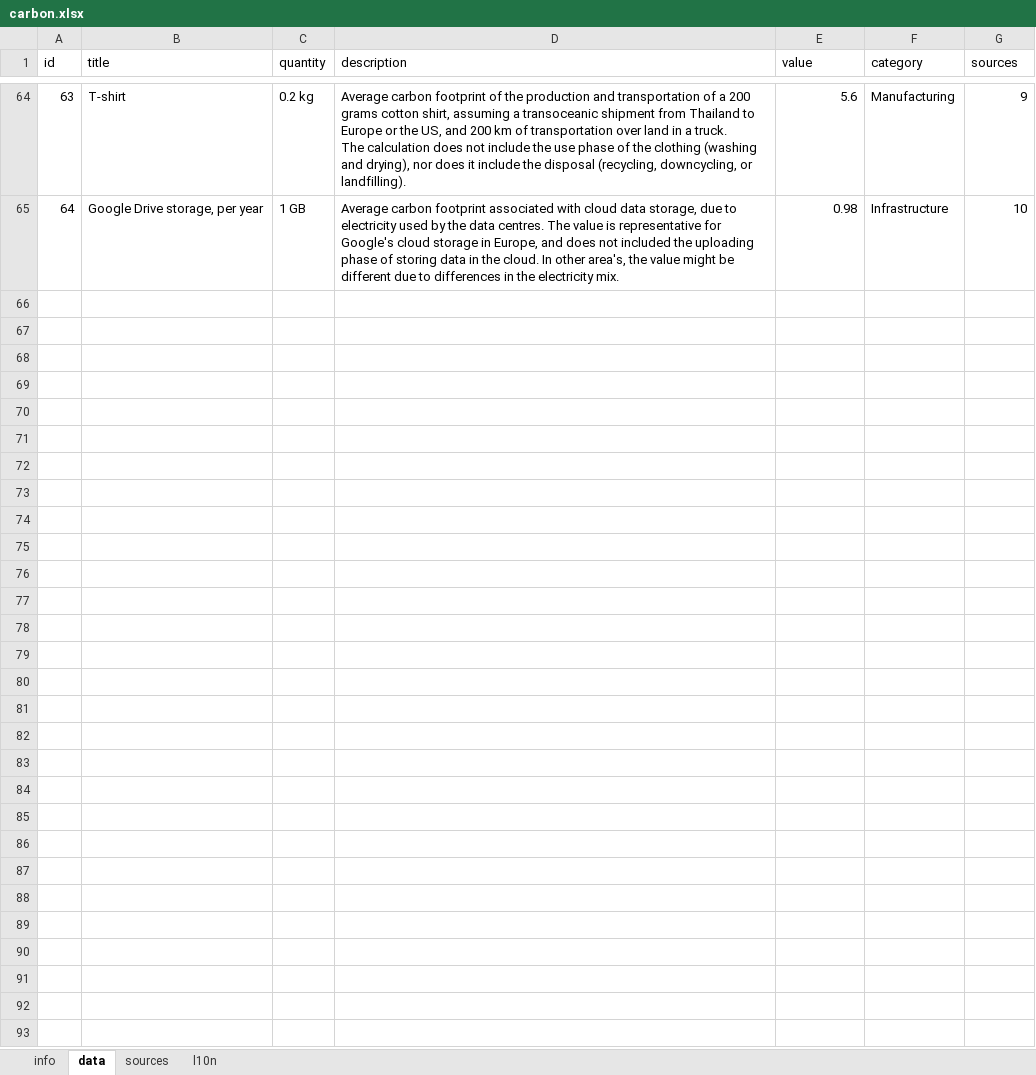
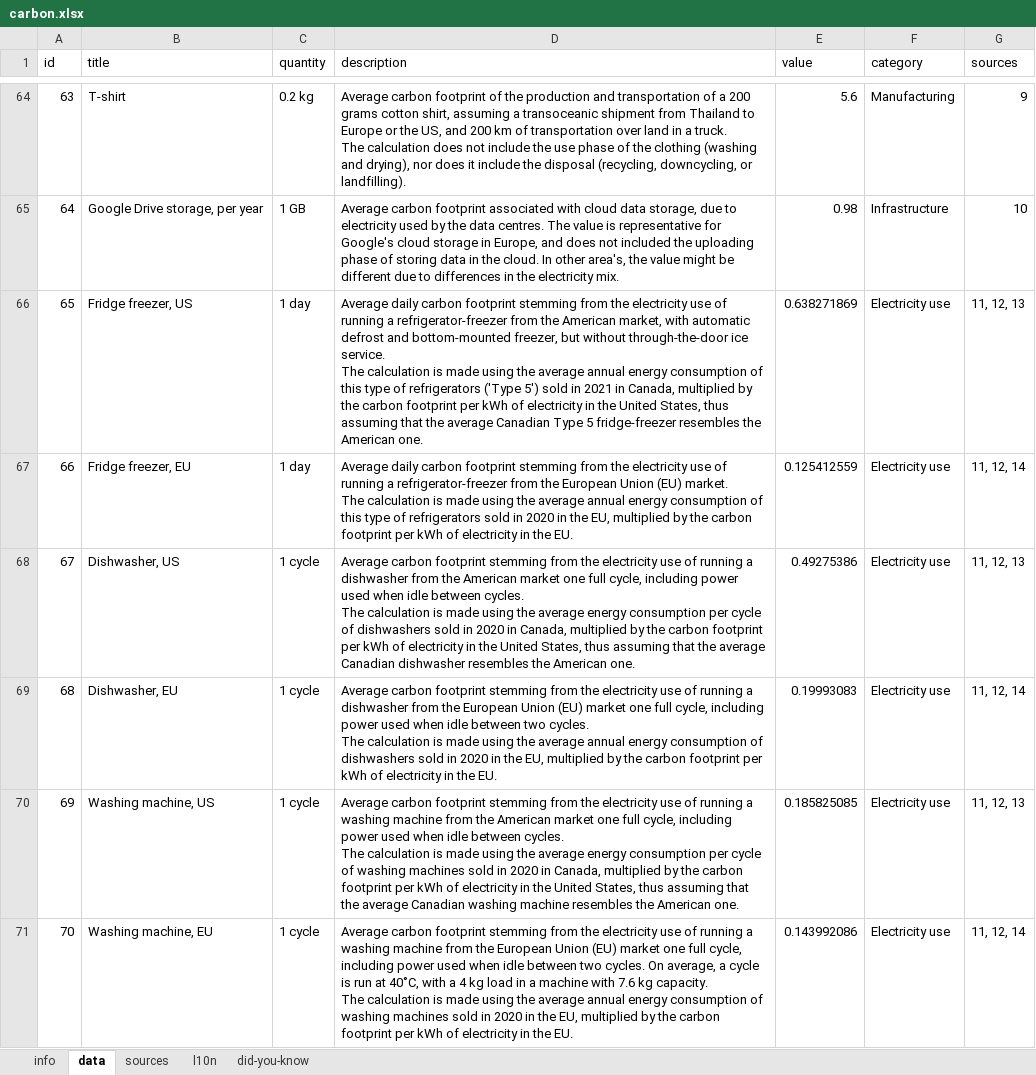
Before and after one commit to WesselvanDam/carbon-guessr-app, an Excel workbook: data/src/carbon.xlsx, sheet data, drawn as a sheet; only a part is shown, gaps mark what is left out; values as stored, in another font and other column widths than the file's, no borders; table styles not drawn; ↵ is a line break in a cell; the diff covers the shown part only; the diff names each change by its address in the sheet, - before the commit and + after, or states it on an @@ line.

Commit message:
feat: data updates and source skeletons

```diff
--- a/data/src/carbon.xlsx (sheet data)
+++ b/data/src/carbon.xlsx (sheet data)
+sheet tab: did-you-know
+row 66: 65 | Fridge freezer, US | 1 day | Average daily carbon footprint stemming from the electricity use of running a refrigerator-freezer from the American market, with automatic defrost and bottom-mounted freezer, but without through-the-door ice service. ↵ The calculation is made using the average annual energy consumption of this type of refrigerators ('Type 5') sold in 2021 in Canada, multiplied by the carbon footprint per kWh of electricity in the United States, thus assuming that the average Canadian Type 5 fridge-freezer resembles the American one. | 0.638271869 | Electricity use | 11, 12, 13
+row 67: 66 | Fridge freezer, EU | 1 day | Average daily carbon footprint stemming from the electricity use of running a refrigerator-freezer from the European Union (EU) market. ↵ The calculation is made using the average annual energy consumption of this type of refrigerators sold in 2020 in the EU, multiplied by the carbon footprint per kWh of electricity in the EU. | 0.125412559 | Electricity use | 11, 12, 14
+row 68: 67 | Dishwasher, US | 1 cycle | Average carbon footprint stemming from the electricity use of running a dishwasher from the American market one full cycle, including power used when idle between cycles. ↵ The calculation is made using the average energy consumption per cycle of dishwashers sold in 2020 in Canada, multiplied by the carbon footprint per kWh of electricity in the United States, thus assuming that the average Canadian dishwasher resembles the American one. | 0.49275386 | Electricity use | 11, 12, 13
+row 69: 68 | Dishwasher, EU | 1 cycle | Average carbon footprint stemming from the electricity use of running a dishwasher from the European Union (EU) market one full cycle, including power used when idle between two cycles. ↵ The calculation is made using the average annual energy consumption of dishwashers sold in 2020 in the EU, multiplied by the carbon footprint per kWh of electricity in the EU. | 0.19993083 | Electricity use | 11, 12, 14
+row 70: 69 | Washing machine, US | 1 cycle | Average carbon footprint stemming from the electricity use of running a washing machine from the American market one full cycle, including power used when idle between cycles. ↵ The calculation is made using the average energy consumption per cycle of washing machines sold in 2020 in Canada, multiplied by the carbon footprint per kWh of electricity in the United States, thus assuming that the average Canadian washing machine resembles the American one. | 0.185825085 | Electricity use | 11, 12, 13
+row 71: 70 | Washing machine, EU | 1 cycle | Average carbon footprint stemming from the electricity use of running a washing machine from the European Union (EU) market one full cycle, including power used when idle between two cycles. On average, a cycle is run at 40˚C, with a 4 kg load in a machine with 7.6 kg capacity. ↵ The calculation is made using the average annual energy consumption of washing machines sold in 2020 in the EU, multiplied by the carbon footprint per kWh of electricity in the EU. | 0.143992086 | Electricity use | 11, 12, 14
```
Also changed, not shown: 6 added rows elsewhere in this sheet, sheet sources, 26 other files.
